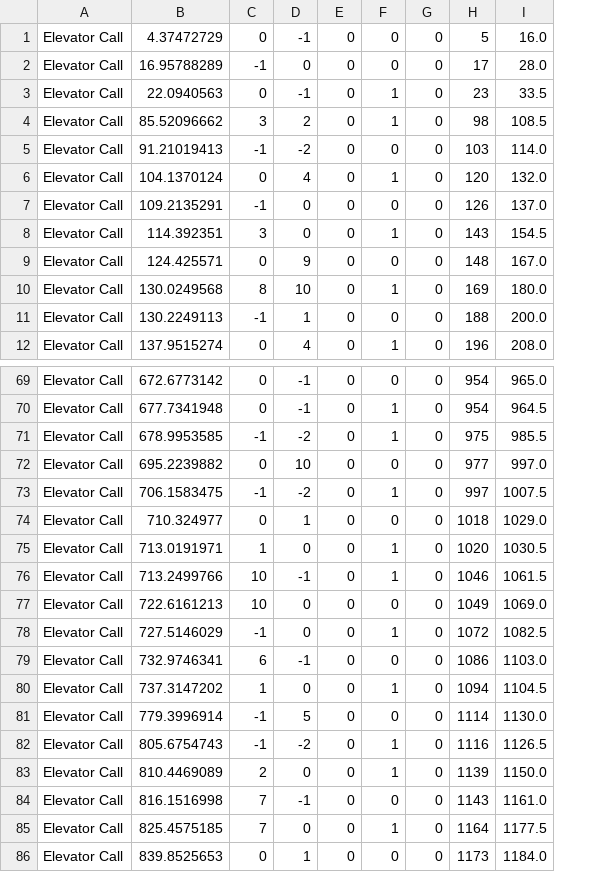
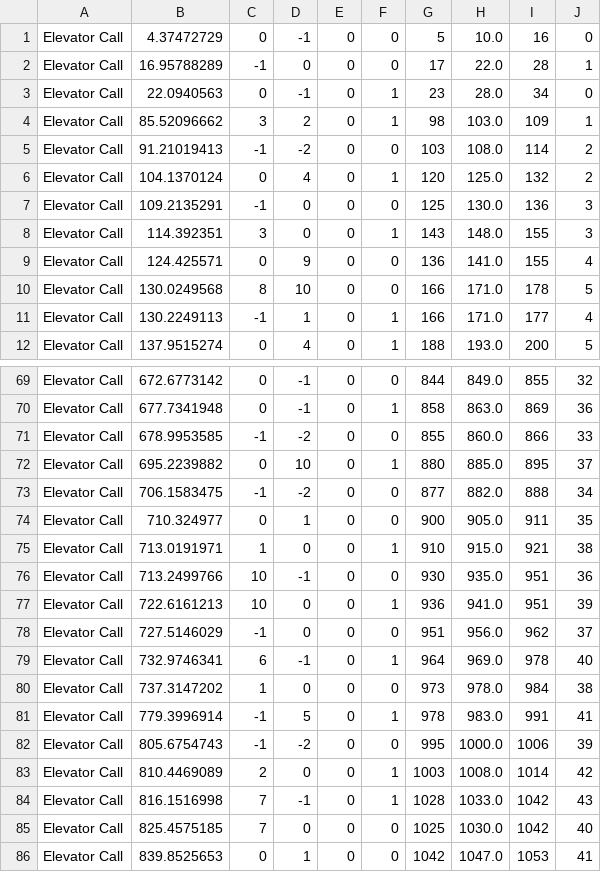
Before and after one commit to AlmogShor/OOP-Ex1, a CSV file: out.csv, drawn as a sheet; only a part is shown, gaps mark what is left out; removed rows and columns are numbered as before the commit, all else as after; the diff covers the shown part only; the diff names each change by its address in the sheet, - before the commit and + after, or states it on an @@ line.

```diff
--- a/out.csv
+++ b/out.csv
-column G, rows 1-12: all 0; rows 69-86: all 0
-column H, rows 1-12: 5 | 17 | 23 | 98 | 103 | 120 | 126 | 143 | 148 | 169 | 188 | 196; rows 69-86: 954 | 954 | 975 | 977 | 997 | 1018 | 1020 | 1046 | 1049 | 1072 | 1086 | 1094 | 1114 | 1116 | 1139 | 1143 | 1164 | 1173
-column I, rows 1-12: 16.0 | 28.0 | 33.5 | 108.5 | 114.0 | 132.0 | 137.0 | 154.5 | 167.0 | 180.0 | 200.0 | 208.0; rows 69-86: 965.0 | 964.5 | 985.5 | 997.0 | 1007.5 | 1029.0 | 1030.5 | 1061.5 | 1069.0 | 1082.5 | 1103.0 | 1104.5 | 1130.0 | 1126.5 | 1150.0 | 1161.0 | 1177.5 | 1184.0
+column G, rows 1-12: 5 | 17 | 23 | 98 | 103 | 120 | 125 | 143 | 136 | 166 | 166 | 188; rows 69-86: 844 | 858 | 855 | 880 | 877 | 900 | 910 | 930 | 936 | 951 | 964 | 973 | 978 | 995 | 1003 | 1028 | 1025 | 1042
+column H, rows 1-12: 10.0 | 22.0 | 28.0 | 103.0 | 108.0 | 125.0 | 130.0 | 148.0 | 141.0 | 171.0 | 171.0 | 193.0; rows 69-86: 849.0 | 863.0 | 860.0 | 885.0 | 882.0 | 905.0 | 915.0 | 935.0 | 941.0 | 956.0 | 969.0 | 978.0 | 983.0 | 1000.0 | 1008.0 | 1033.0 | 1030.0 | 1047.0
+column I, rows 1-12: 16 | 28 | 34 | 109 | 114 | 132 | 136 | 155 | 155 | 178 | 177 | 200; rows 69-86: 855 | 869 | 866 | 895 | 888 | 911 | 921 | 951 | 951 | 962 | 978 | 984 | 991 | 1006 | 1014 | 1042 | 1042 | 1053
+column J, rows 1-12: 0 | 1 | 0 | 1 | 2 | 2 | 3 | 3 | 4 | 5 | 4 | 5; rows 69-86: 32 | 36 | 33 | 37 | 34 | 35 | 38 | 36 | 39 | 37 | 40 | 38 | 41 | 39 | 42 | 43 | 40 | 41
-F10: 1
+F10: 0
-F11: 0
+F11: 1
-F71: 1
+F71: 0
-F72: 0
+F72: 1
-F73: 1
+F73: 0
-F76: 1
+F76: 0
-F77: 0
+F77: 1
-F78: 1
+F78: 0
-F79: 0
+F79: 1
-F80: 1
+F80: 0
-F81: 0
+F81: 1
-F82: 1
+F82: 0
-F84: 0
+F84: 1
-F85: 1
+F85: 0
```
Also changed, not shown: 23 edited cells elsewhere in this file, 4 other files.
